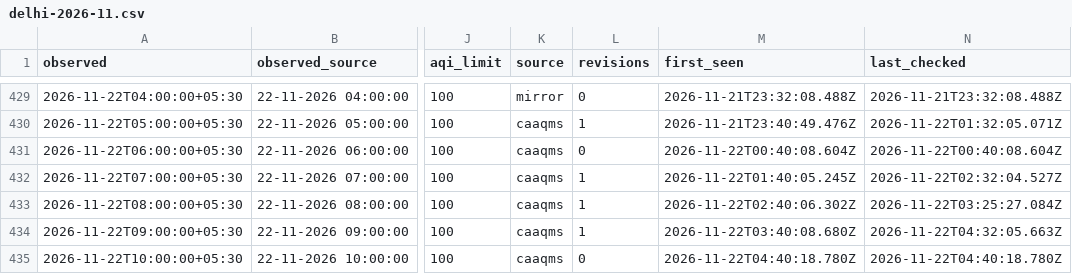
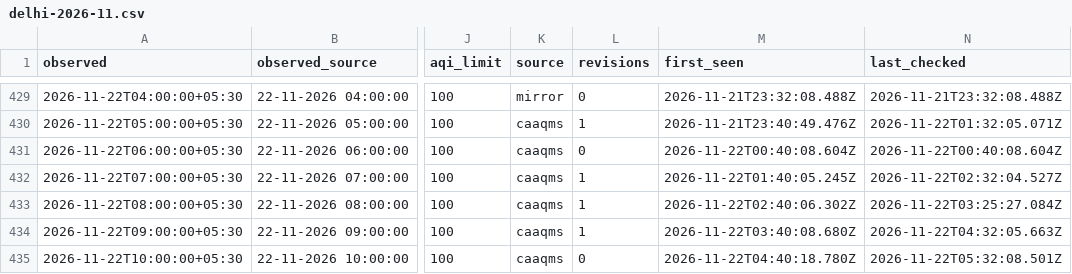
Before and after one commit to vimlendu-maker/swechha-website, a CSV file: public/data/air/delhi-2026-11.csv, drawn as a sheet; only a part is shown, gaps mark what is left out; the diff names each change by its address in the sheet, - before the commit and + after, or states it on an @@ line.

```diff
--- a/public/data/air/delhi-2026-11.csv
+++ b/public/data/air/delhi-2026-11.csv
-N435 (last_checked): 2026-11-22T04:40:18.780Z
+N435 (last_checked): 2026-11-22T05:32:08.501Z
```
Also changed, not shown: 9 other files.
